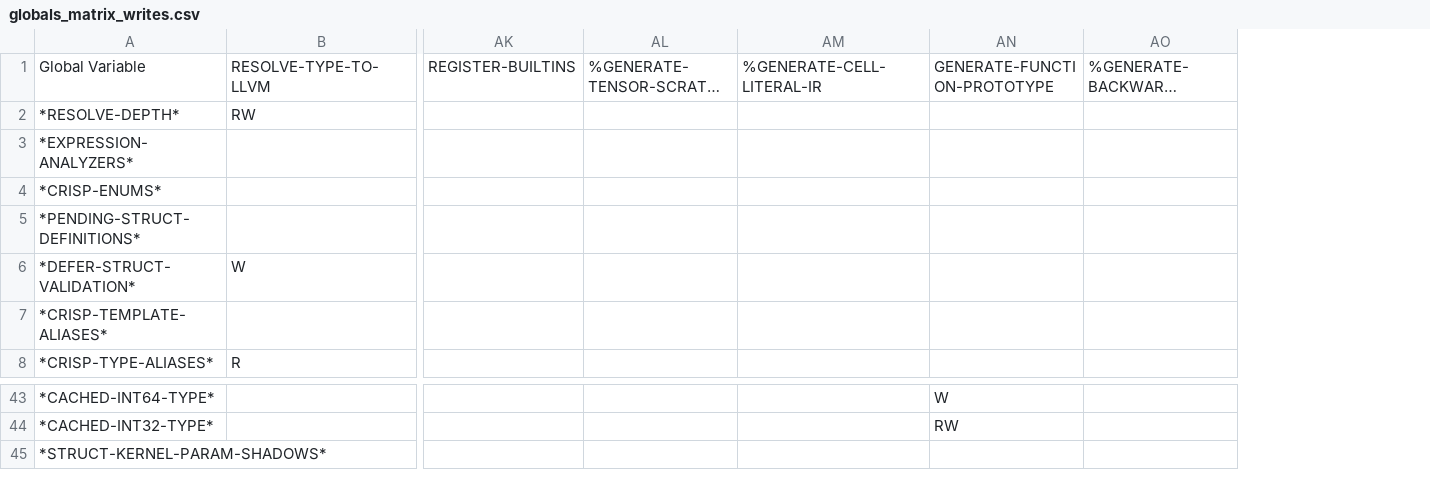
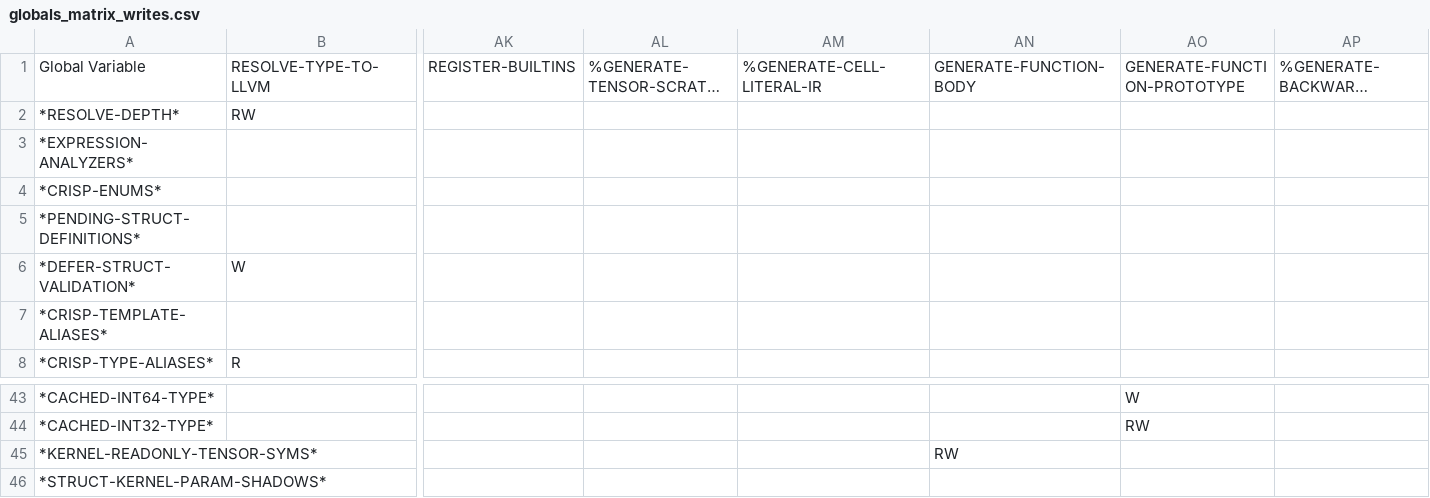
Before and after one commit to cperkinscperkins/crisp, a CSV file: docs/globals_matrix_writes.csv, drawn as a sheet; only a part is shown, gaps mark what is left out; long unchanged cells end in …; rows hold the shown columns only; the diff names each change by its address in the sheet, - before the commit and + after, or states it on an @@ line.

```diff
--- a/docs/globals_matrix_writes.csv
+++ b/docs/globals_matrix_writes.csv
+column AN, row 1: GENERATE-FUNCTION-BODY
+row 45: *KERNEL-READONLY-TENSOR-SYMS* |  |  |  |  | RW
```
Also changed, not shown: docs/globals_matrix.csv, 16 other files.
